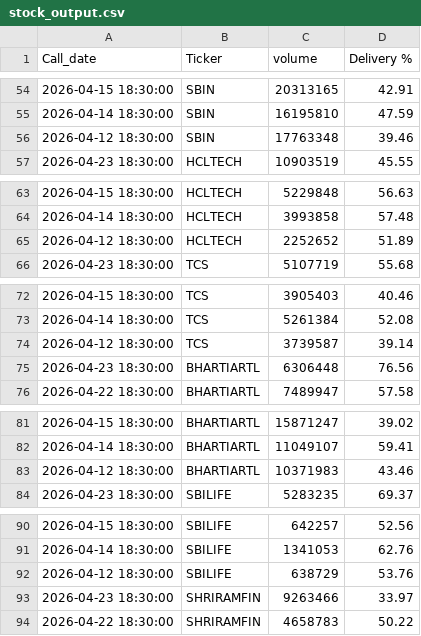
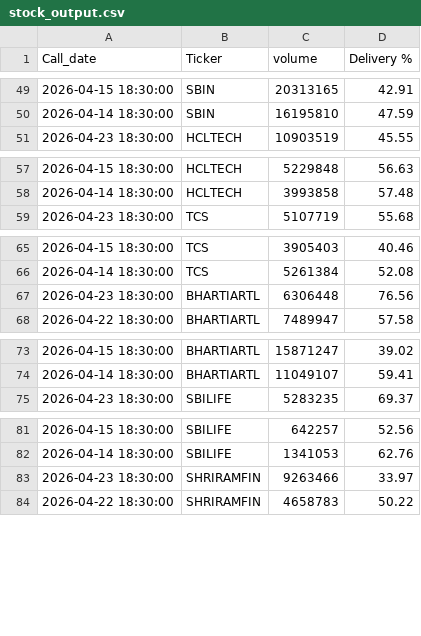
Before and after one commit to nayanjsarma1-png/nifty50-radar, a CSV file: stock_output.csv, drawn as a sheet; only a part is shown, gaps mark what is left out; the diff covers the shown part only.

```diff
--- a/stock_output.csv
+++ b/stock_output.csv
@@ -55,3 +50,2 @@ Call_date,Ticker,volume,Delivery %
 2026-04-14 18:30:00,SBIN,16195810,47.59
-2026-04-12 18:30:00,SBIN,17763348,39.46
 2026-04-23 18:30:00,HCLTECH,10903519,45.55
@@ -64,3 +58,2 @@ Call_date,Ticker,volume,Delivery %
 2026-04-14 18:30:00,HCLTECH,3993858,57.48
-2026-04-12 18:30:00,HCLTECH,2252652,51.89
 2026-04-23 18:30:00,TCS,5107719,55.68
@@ -73,3 +66,2 @@ Call_date,Ticker,volume,Delivery %
 2026-04-14 18:30:00,TCS,5261384,52.08
-2026-04-12 18:30:00,TCS,3739587,39.14
 2026-04-23 18:30:00,BHARTIARTL,6306448,76.56
@@ -82,3 +74,2 @@ Call_date,Ticker,volume,Delivery %
 2026-04-14 18:30:00,BHARTIARTL,11049107,59.41
-2026-04-12 18:30:00,BHARTIARTL,10371983,43.46
 2026-04-23 18:30:00,SBILIFE,5283235,69.37
@@ -91,3 +82,2 @@ Call_date,Ticker,volume,Delivery %
 2026-04-14 18:30:00,SBILIFE,1341053,62.76
-2026-04-12 18:30:00,SBILIFE,638729,53.76
 2026-04-23 18:30:00,SHRIRAMFIN,9263466,33.97
```
Also changed, not shown: 45 removed rows elsewhere in this file.
